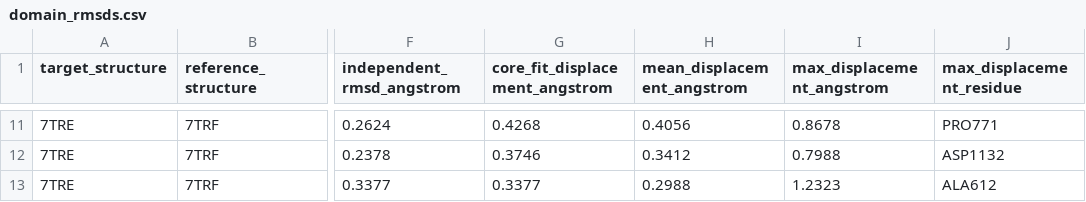
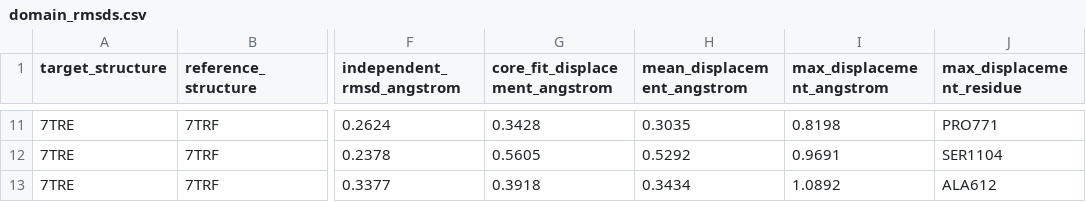
Before and after one commit to Mr-Nobody-Anonymous/telomerase-allosteric-switch, a CSV file: results/tables/domain_rmsds.csv, drawn as a sheet; only a part is shown, gaps mark what is left out; the diff covers the shown part only; the diff names each change by its address in the sheet, - before the commit and + after, or states it on an @@ line.

```diff
--- a/results/tables/domain_rmsds.csv
+++ b/results/tables/domain_rmsds.csv
-G11 (core_fit_displacement_angstrom): 0.4268
+G11 (core_fit_displacement_angstrom): 0.3428
-H11 (mean_displacement_angstrom): 0.4056
+H11 (mean_displacement_angstrom): 0.3035
-I11 (max_displacement_angstrom): 0.8678
+I11 (max_displacement_angstrom): 0.8198
-G12 (core_fit_displacement_angstrom): 0.3746
+G12 (core_fit_displacement_angstrom): 0.5605
-H12 (mean_displacement_angstrom): 0.3412
+H12 (mean_displacement_angstrom): 0.5292
-I12 (max_displacement_angstrom): 0.7988
+I12 (max_displacement_angstrom): 0.9691
-J12 (max_displacement_residue): ASP1132
+J12 (max_displacement_residue): SER1104
-G13 (core_fit_displacement_angstrom): 0.3377
+G13 (core_fit_displacement_angstrom): 0.3918
-H13 (mean_displacement_angstrom): 0.2988
+H13 (mean_displacement_angstrom): 0.3434
-I13 (max_displacement_angstrom): 1.2323
+I13 (max_displacement_angstrom): 1.0892
```
Also changed, not shown: 30 edited cells elsewhere in this file, results/tables/domain_rmsd.csv, 8 other files.
